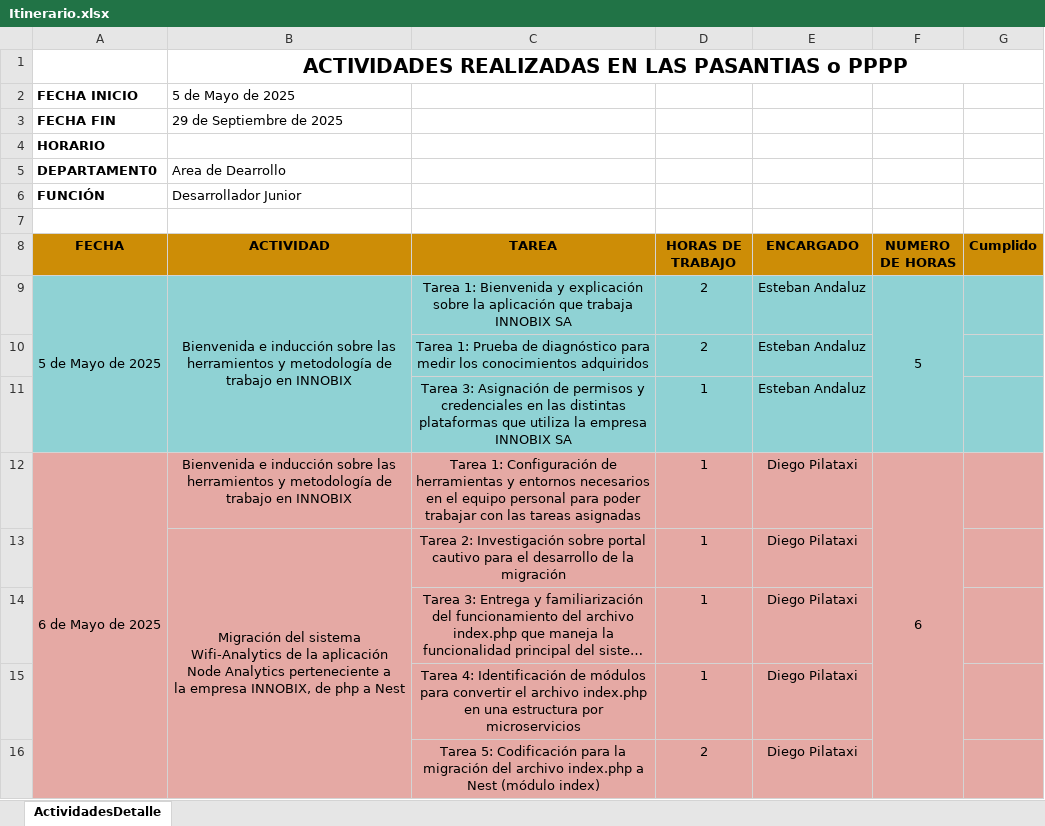
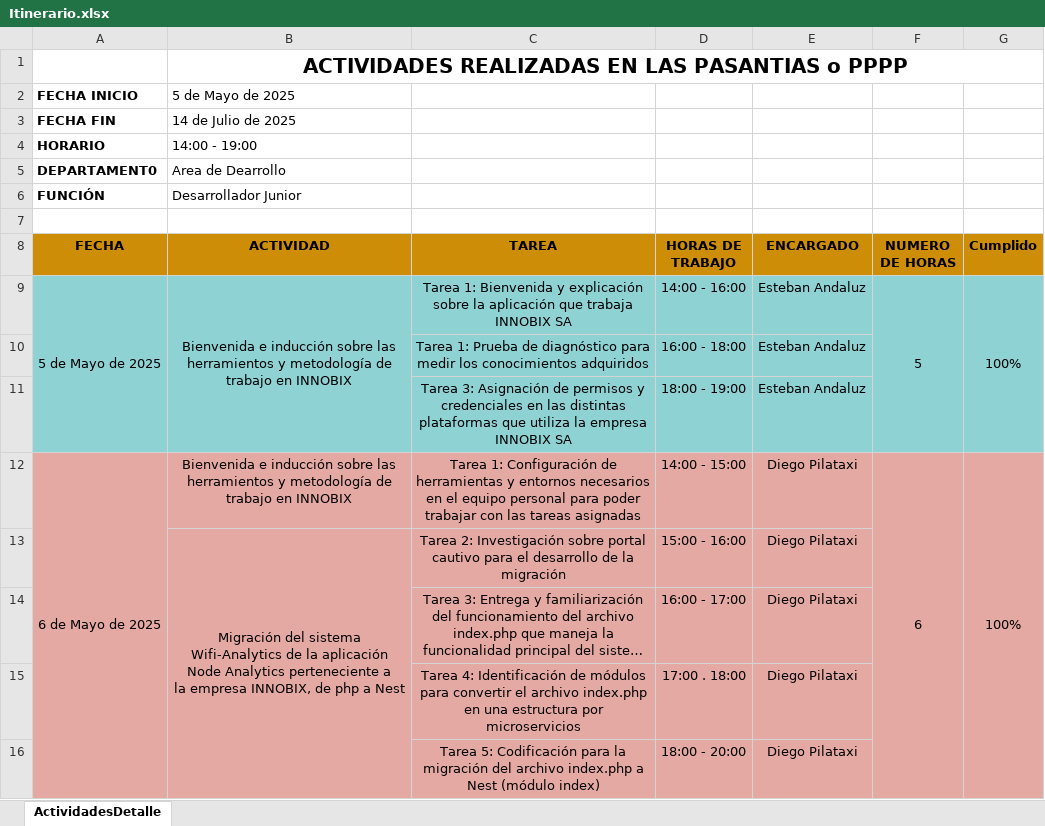
Before and after one commit to dapilataxi/PPP-NRC24421, an Excel workbook: CRONOGRAMA/Itinerario.xlsx, sheet ActividadesDetalle, drawn as a sheet; only a part is shown; long unchanged cells end in …; values as stored, in another font and other column widths than the file's, no borders; the diff covers the shown part only; the diff names each change by its address in the sheet, - before the commit and + after, or states it on an @@ line.

```diff
--- a/CRONOGRAMA/Itinerario.xlsx (sheet ActividadesDetalle)
+++ b/CRONOGRAMA/Itinerario.xlsx (sheet ActividadesDetalle)
-B3 (ACTIVIDAD): 29 de Septiembre de 2025
+B3 (ACTIVIDAD): 14 de Julio de 2025
-B4 (ACTIVIDAD): (empty)
+B4 (ACTIVIDAD): 14:00 - 19:00
-D9 (HORAS DE TRABAJO): 2
+D9 (HORAS DE TRABAJO): 14:00 - 16:00
-G9 (Cumplido): (empty)
+G9 (Cumplido): 100%
+G9:G11 merged
-D10 (HORAS DE TRABAJO): 2
+D10 (HORAS DE TRABAJO): 16:00 - 18:00
-D11 (HORAS DE TRABAJO): 1
+D11 (HORAS DE TRABAJO): 18:00 - 19:00
-D12 (HORAS DE TRABAJO): 1
+D12 (HORAS DE TRABAJO): 14:00 - 15:00
-G12 (Cumplido): (empty)
+G12 (Cumplido): 100%
+G12:G16 merged
-D13 (HORAS DE TRABAJO): 1
+D13 (HORAS DE TRABAJO): 15:00 - 16:00
-D14 (HORAS DE TRABAJO): 1
+D14 (HORAS DE TRABAJO): 16:00 - 17:00
-D15 (HORAS DE TRABAJO): 1
+D15 (HORAS DE TRABAJO): 17:00 . 18:00
-D16 (HORAS DE TRABAJO): 2
+D16 (HORAS DE TRABAJO): 18:00 - 20:00
```
Also changed, not shown: other rows of this sheet, 3 other files.
